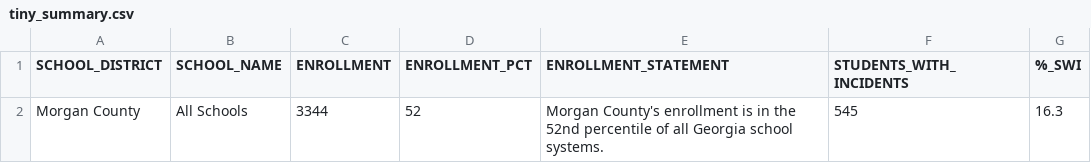
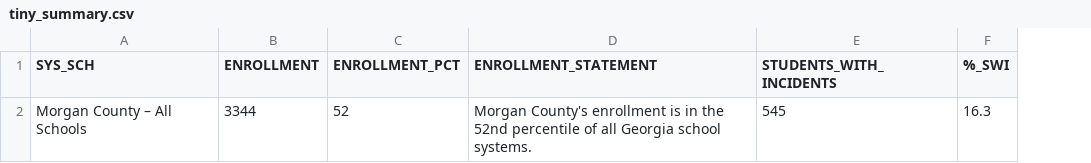
Before and after one commit to lmburbach/school_discipline_lookup, a CSV file: data/tiny_summary.csv, drawn as a sheet; only a part is shown; removed rows and columns are numbered as before the commit, all else as after; the diff names each change by its address in the sheet, - before the commit and + after, or states it on an @@ line.

```diff
--- a/data/tiny_summary.csv
+++ b/data/tiny_summary.csv
-column A (SCHOOL_DISTRICT), row 2: Morgan County
-column B (SCHOOL_NAME), row 2: All Schools
+column A (SYS_SCH), row 2: Morgan County – All Schools
```
Also changed, not shown: data/tiny_discipline_by_subgroup.csv, 5 other files.
